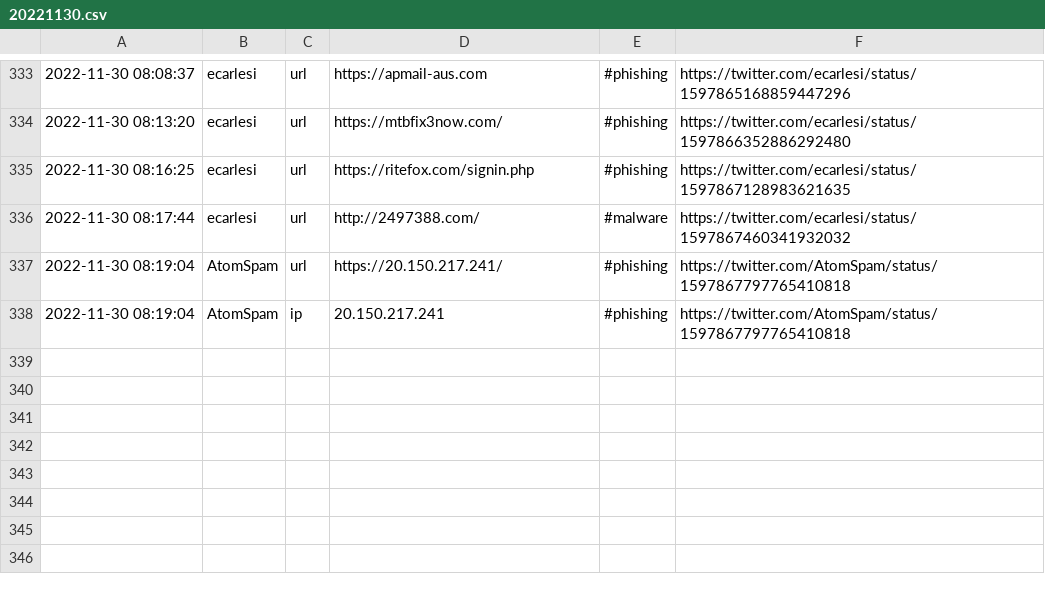
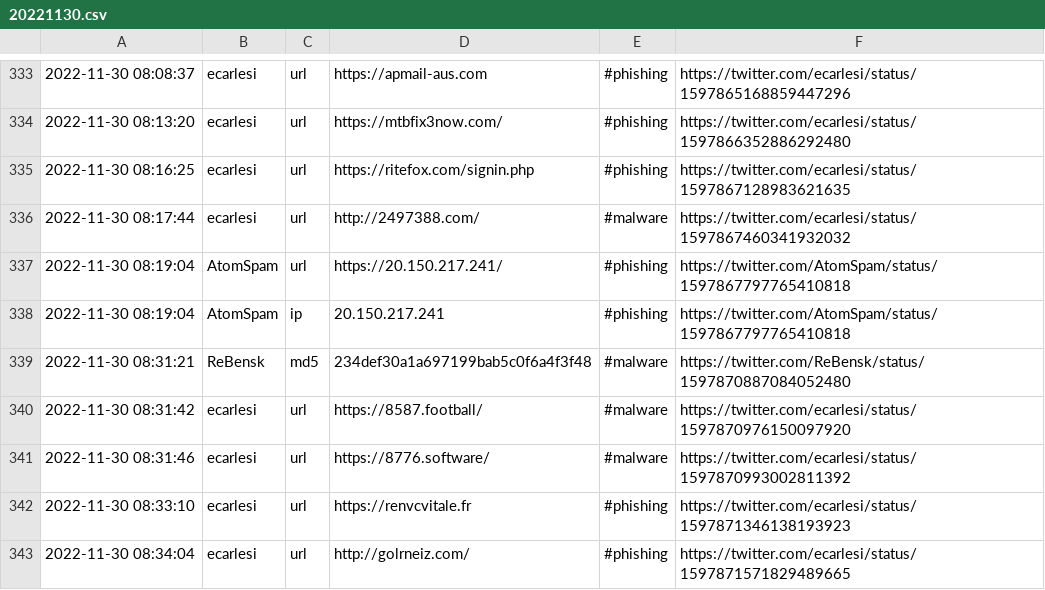
Before and after one commit to nankopeter/TweetFeed, a CSV file: 202211/20221130.csv, drawn as a sheet; only a part is shown, gaps mark what is left out; the diff names each change by its address in the sheet, - before the commit and + after, or states it on an @@ line.

```diff
--- a/202211/20221130.csv
+++ b/202211/20221130.csv
+row 339: 2022-11-30 08:31:21 | ReBensk | md5 | 234def30a1a697199bab5c0f6a4f3f48 | #malware | https://twitter.com/ReBensk/status/1597870887084052480
+row 340: 2022-11-30 08:31:42 | ecarlesi | url | https://8587.football/ | #malware | https://twitter.com/ecarlesi/status/1597870976150097920
+row 341: 2022-11-30 08:31:46 | ecarlesi | url | https://8776.software/ | #malware | https://twitter.com/ecarlesi/status/1597870993002811392
+row 342: 2022-11-30 08:33:10 | ecarlesi | url | https://renvcvitale.fr | #phishing | https://twitter.com/ecarlesi/status/1597871346138193923
+row 343: 2022-11-30 08:34:04 | ecarlesi | url | http://golrneiz.com/ | #phishing | https://twitter.com/ecarlesi/status/1597871571829489665
```
Also changed, not shown: today.csv, 3 other files.
